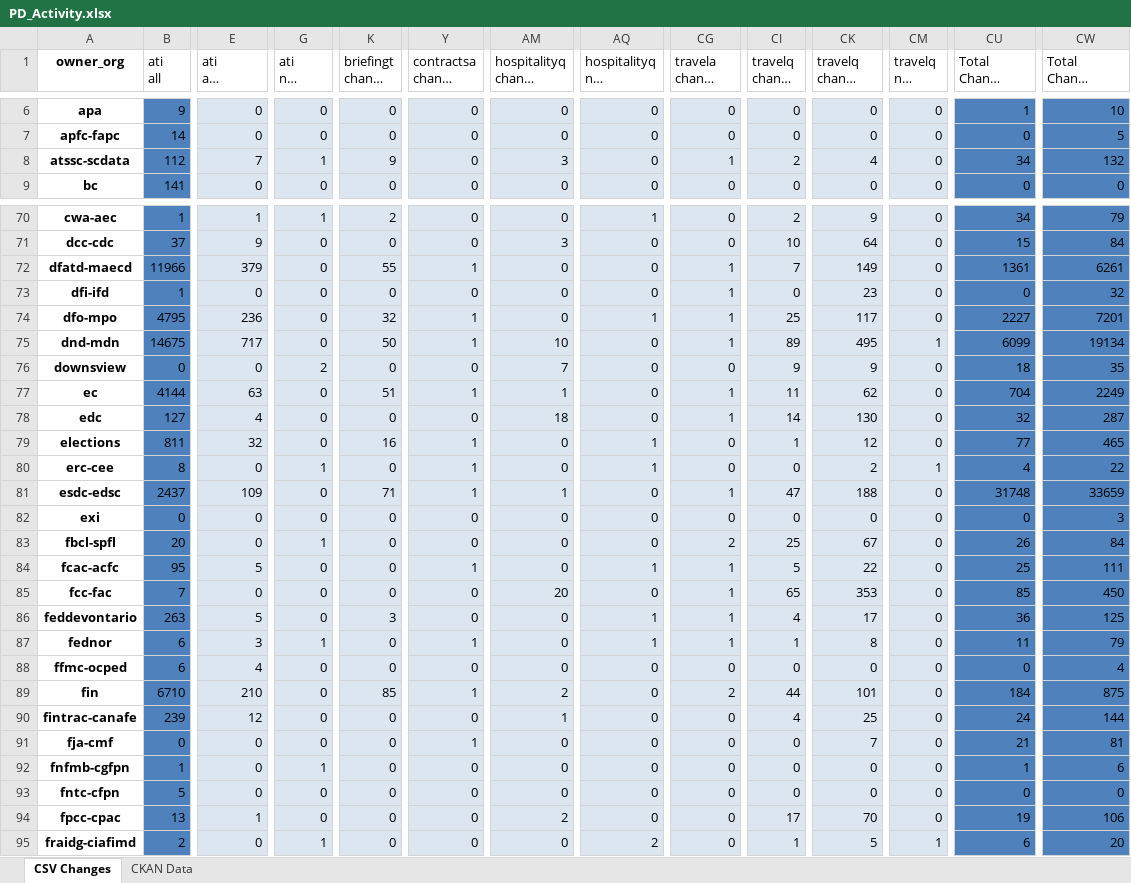
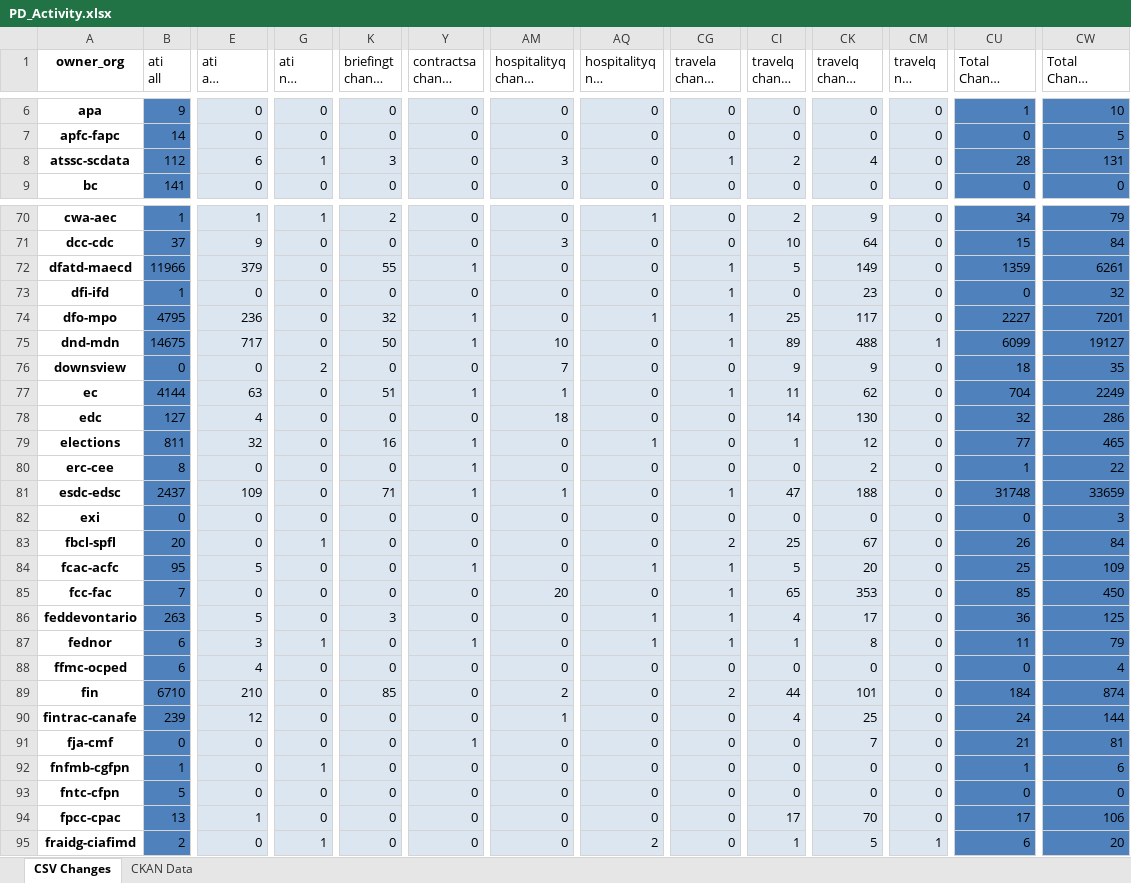
Before and after one commit to open-data/analytics-corporate-reporting, an Excel workbook: PD_CHANGES_RPT/PD_Activity.xlsx, sheet CSV Changes, drawn as a sheet; only a part is shown, gaps mark what is left out; long unchanged cells end in …; values as stored, in another font and other column widths than the file's, no borders; the diff covers the shown part only; the diff names each change by its address in the sheet, - before the commit and + after, or states it on an @@ line.

```diff
--- a/PD_CHANGES_RPT/PD_Activity.xlsx (sheet CSV Changes)
+++ b/PD_CHANGES_RPT/PD_Activity.xlsx (sheet CSV Changes)
-E8 (ati all change 6-months): 7
+E8 (ati all change 6-months): 6
-K8 (briefingt change 30-days): 9
+K8 (briefingt change 30-days): 3
-CU8 (Total Change 30-days): 34
+CU8 (Total Change 30-days): 28
-CW8 (Total Change 6-months): 132
+CW8 (Total Change 6-months): 131
-CI72 (travelq change 30-days): 7
+CI72 (travelq change 30-days): 5
-CU72 (Total Change 30-days): 1361
+CU72 (Total Change 30-days): 1359
-CK75 (travelq change 6-months): 495
+CK75 (travelq change 6-months): 488
-CW75 (Total Change 6-months): 19134
+CW75 (Total Change 6-months): 19127
-CG78 (travela change 6-months): 1
+CG78 (travela change 6-months): 0
-CW78 (Total Change 6-months): 287
+CW78 (Total Change 6-months): 286
-G80 (ati nil change 30-days): 1
+G80 (ati nil change 30-days): 0
-AQ80 (hospitalityq nil change 30-days): 1
+AQ80 (hospitalityq nil change 30-days): 0
-CM80 (travelq nil change 30-days): 1
+CM80 (travelq nil change 30-days): 0
-CU80 (Total Change 30-days): 4
+CU80 (Total Change 30-days): 1
-CK84 (travelq change 6-months): 22
+CK84 (travelq change 6-months): 20
-CW84 (Total Change 6-months): 111
+CW84 (Total Change 6-months): 109
-Y89 (contractsa change 6-months): 1
+Y89 (contractsa change 6-months): 0
-CW89 (Total Change 6-months): 875
+CW89 (Total Change 6-months): 874
-AM94 (hospitalityq change 30-days): 2
+AM94 (hospitalityq change 30-days): 0
-CU94 (Total Change 30-days): 19
+CU94 (Total Change 30-days): 17
```
Also changed, not shown: 56 edited cells elsewhere in this sheet, 1 other file.
